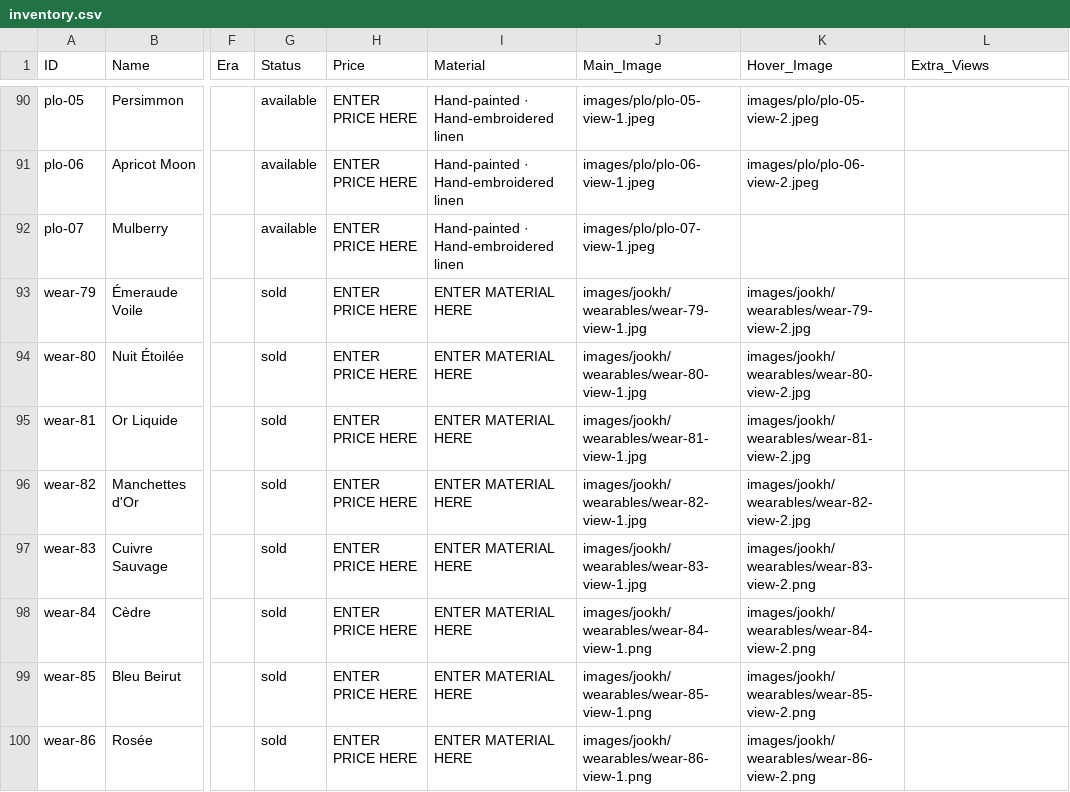
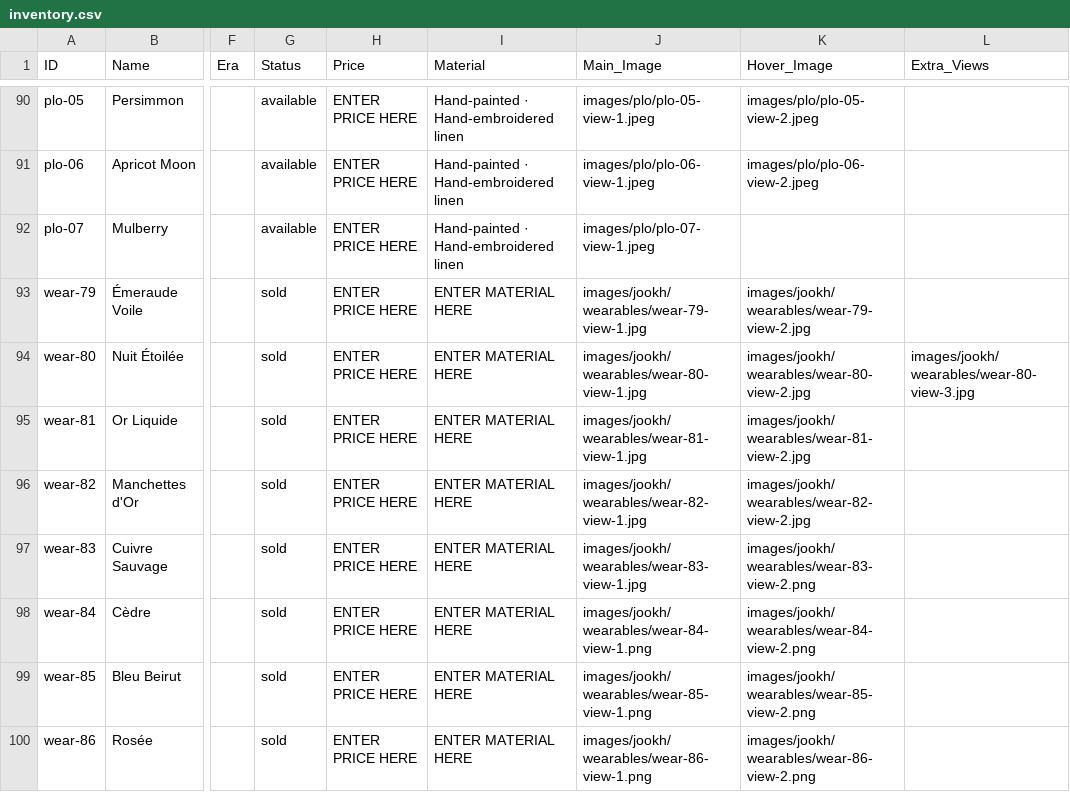
Before and after one commit to manalooo/Roulaharb, a CSV file: inventory.csv, drawn as a sheet; only a part is shown, gaps mark what is left out; the diff names each change by its address in the sheet, - before the commit and + after, or states it on an @@ line.

Commit message:
Add wear-80 correct back view, keep old as extra

```diff
--- a/inventory.csv
+++ b/inventory.csv
-L94 (Extra_Views): (empty)
+L94 (Extra_Views): images/jookh/wearables/wear-80-view-3.jpg
```
Also changed, not shown: 12 other files.
